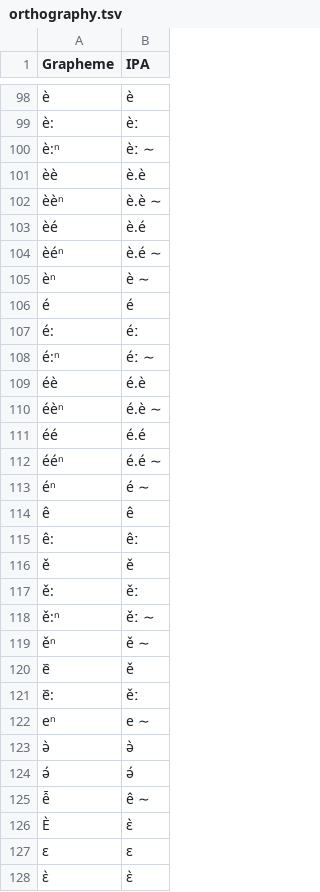
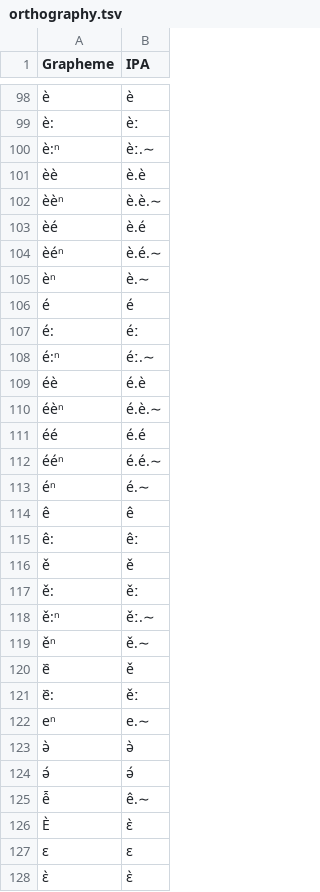
Before and after one commit to languageislands/heathdogon, a TSV file: etc/orthography.tsv, drawn as a sheet; only a part is shown, gaps mark what is left out; the diff covers the shown part only.

```diff
--- a/etc/orthography.tsv
+++ b/etc/orthography.tsv
@@ -99,16 +99,16 @@ è	è
 è:	èː
-è:ⁿ	èː ∼
+è:ⁿ	èː.∼
 èè	è.è
-èèⁿ	è.è ∼
+èèⁿ	è.è.∼
 èé	è.é
-èéⁿ	è.é ∼
-èⁿ	è ∼
+èéⁿ	è.é.∼
+èⁿ	è.∼
 é	é
 é:	éː
-é:ⁿ	éː ∼
+é:ⁿ	éː.∼
 éè	é.è
-éèⁿ	é.è ∼
+éèⁿ	é.è.∼
 éé	é.é
-ééⁿ	é.é ∼
-éⁿ	é ∼
+ééⁿ	é.é.∼
+éⁿ	é.∼
 ê	ê
@@ -117,10 +117,10 @@ ě	ě
 ě:	ěː
-ě:ⁿ	ěː ∼
-ěⁿ	ě ∼
+ě:ⁿ	ěː.∼
+ěⁿ	ě.∼
 e᷈	ě
 e᷈:	ěː
-eⁿ	e ∼
+eⁿ	e.∼
 ə̀	ə̀
 ə́	ə́
-ễ	ê ∼
+ễ	ê.∼
 È	ɛ̀
```
Also changed, not shown: 2 added rows and 132 edited cells elsewhere in this file, 9 other files.
